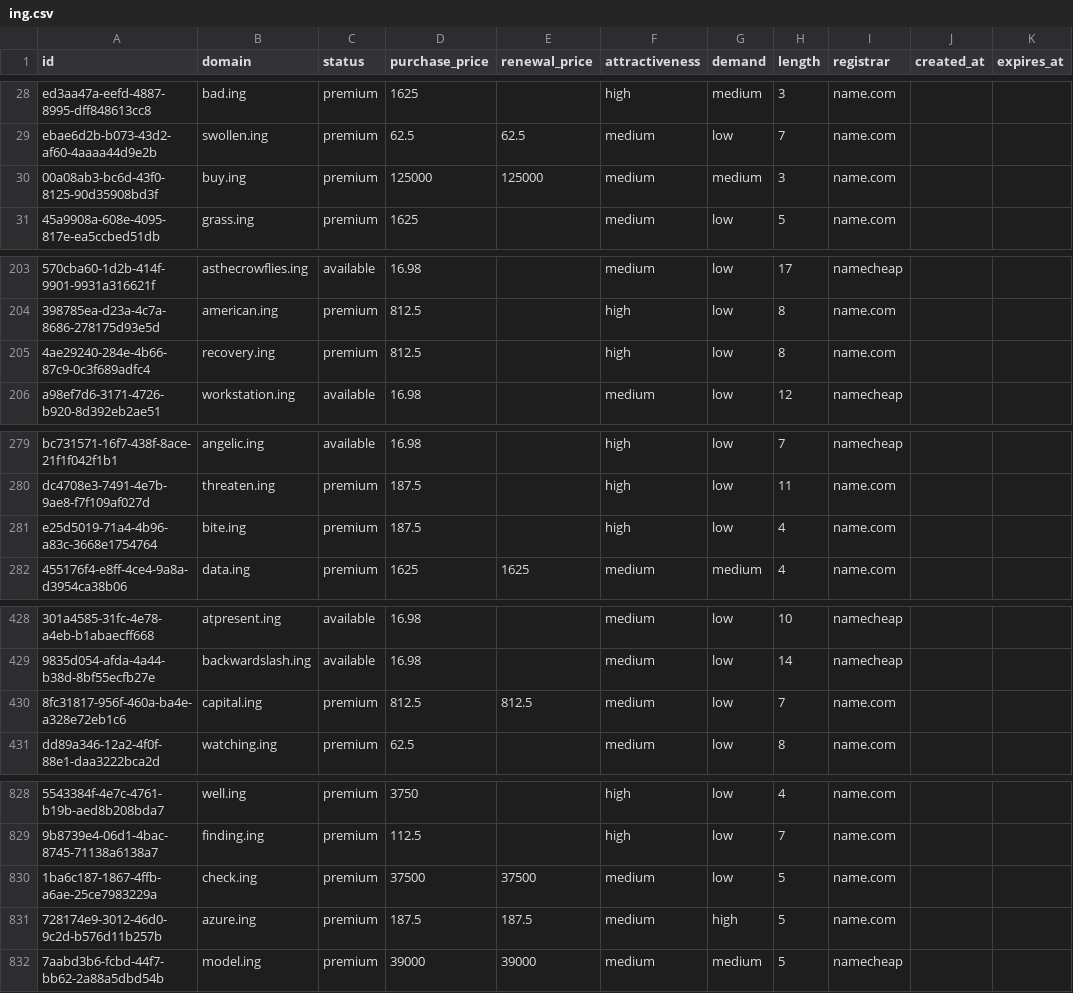
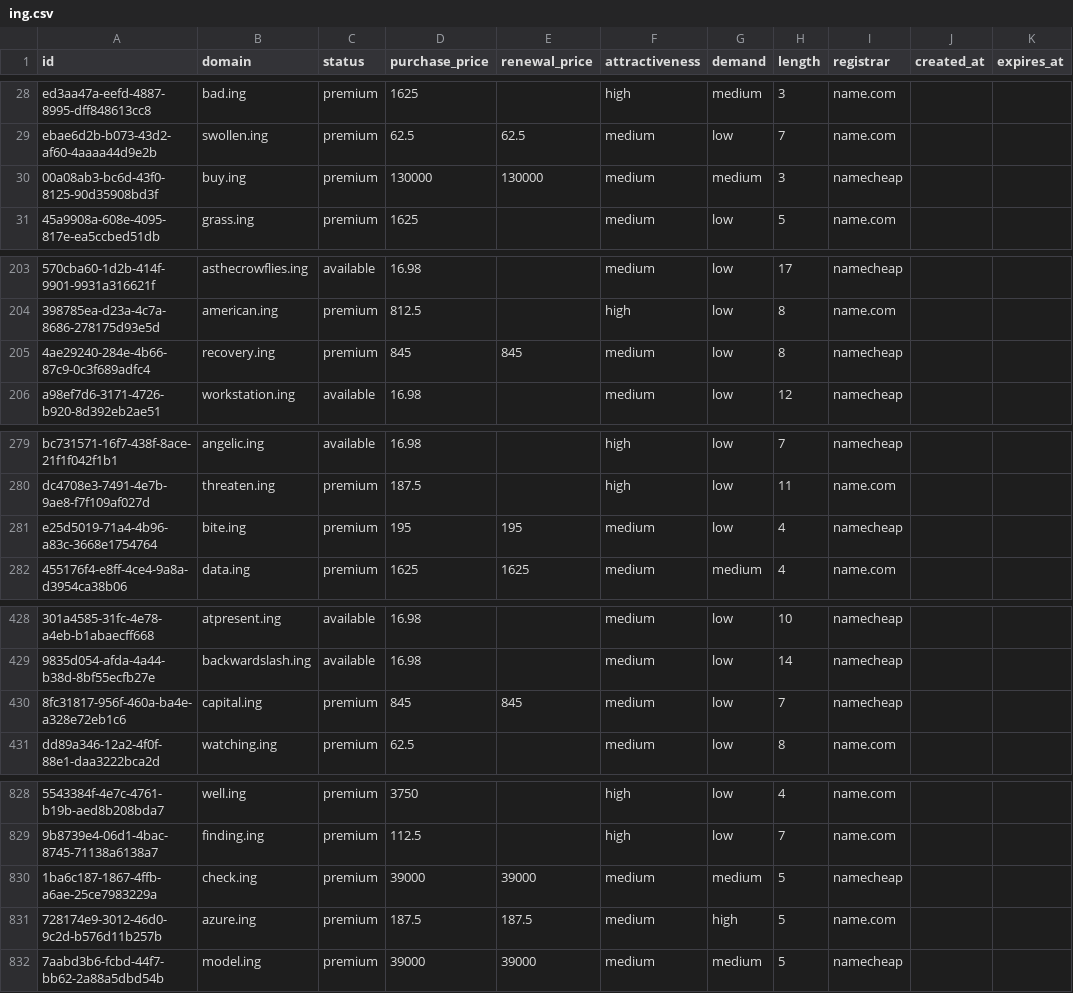
Before and after one commit to UniqueDomains/ing-oneword-domains, a CSV file: ing.csv, drawn as a sheet; only a part is shown, gaps mark what is left out; the diff covers the shown part only; the diff names each change by its address in the sheet, - before the commit and + after, or states it on an @@ line.

Commit message:
Domains update

```diff
--- a/ing.csv
+++ b/ing.csv
-D30 (purchase_price): 125000
+D30 (purchase_price): 130000
-E30 (renewal_price): 125000
+E30 (renewal_price): 130000
-I30 (registrar): name.com
+I30 (registrar): namecheap
-D205 (purchase_price): 812.5
+D205 (purchase_price): 845
-E205 (renewal_price): (empty)
+E205 (renewal_price): 845
-F205 (attractiveness): high
+F205 (attractiveness): medium
-I205 (registrar): name.com
+I205 (registrar): namecheap
-D281 (purchase_price): 187.5
+D281 (purchase_price): 195
-E281 (renewal_price): (empty)
+E281 (renewal_price): 195
-F281 (attractiveness): high
+F281 (attractiveness): medium
-I281 (registrar): name.com
+I281 (registrar): namecheap
-D430 (purchase_price): 812.5
+D430 (purchase_price): 845
-E430 (renewal_price): 812.5
+E430 (renewal_price): 845
-I430 (registrar): name.com
+I430 (registrar): namecheap
-D830 (purchase_price): 37500
+D830 (purchase_price): 39000
-E830 (renewal_price): 37500
+E830 (renewal_price): 39000
-G830 (demand): low
+G830 (demand): medium
-I830 (registrar): name.com
+I830 (registrar): namecheap
```
Also changed, not shown: 10 edited cells elsewhere in this file, 4 other files.
